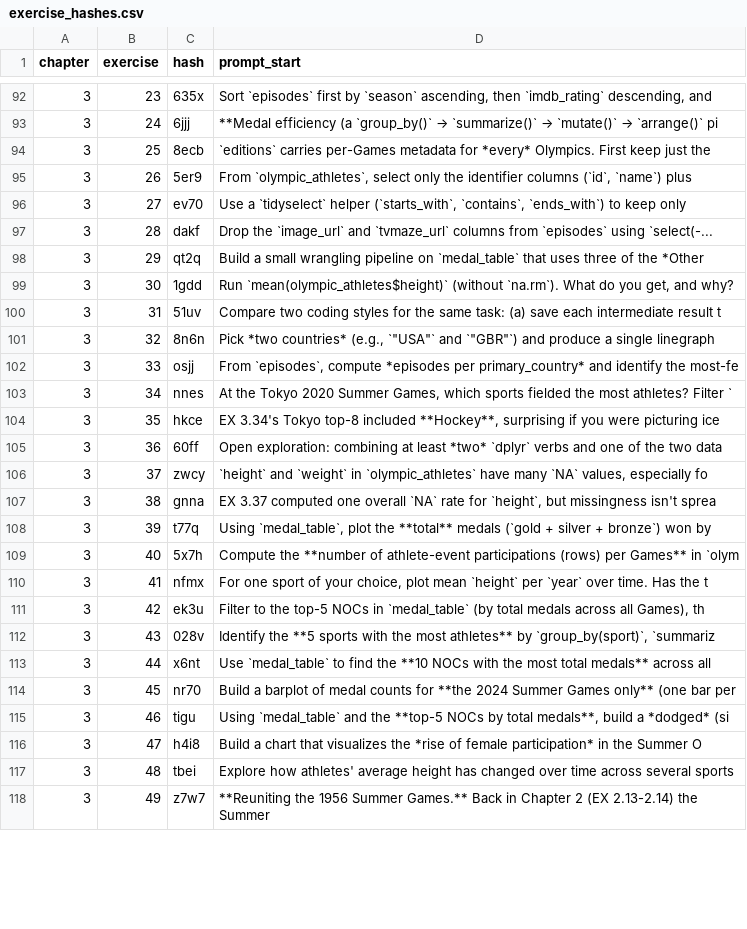
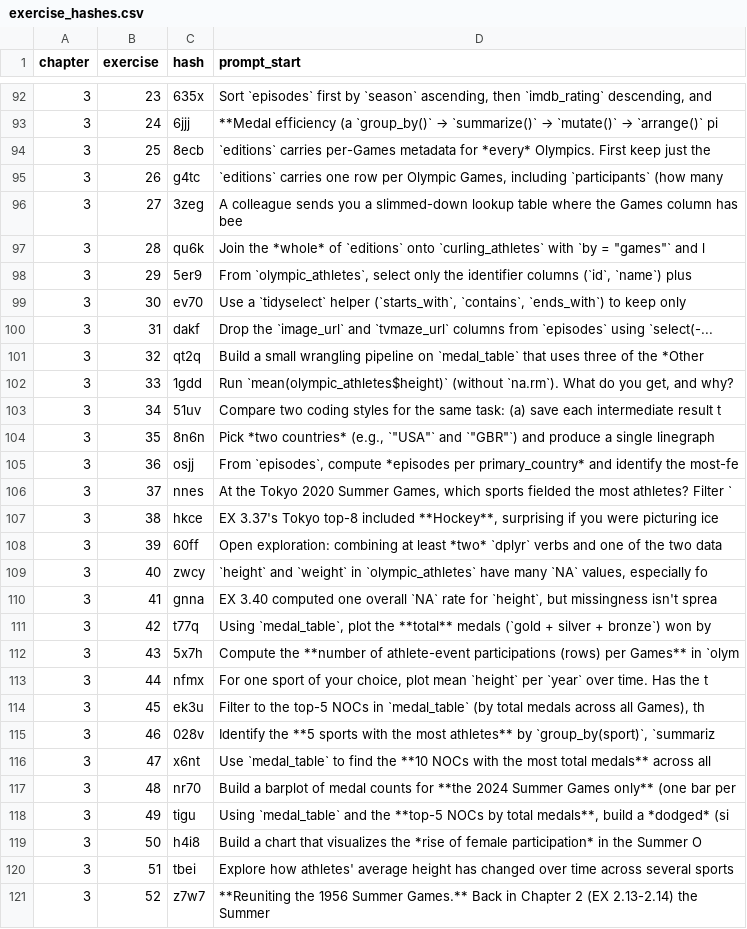
Before and after one commit to moderndive/ModernDive_book, a CSV file: exercises/exercise_hashes.csv, drawn as a sheet; only a part is shown, gaps mark what is left out; the diff covers the shown part only.

```diff
--- a/exercises/exercise_hashes.csv
+++ b/exercises/exercise_hashes.csv
@@ -94,25 +94,28 @@ chapter,exercise,hash,prompt_start
 3,25,8ecb,`editions` carries per-Games metadata for *every* Olympics. First keep just the
-3,26,5er9,"From `olympic_athletes`, select only the identifier columns (`id`, `name`) plus "
-3,27,ev70,"Use a `tidyselect` helper (`starts_with`, `contains`, `ends_with`) to keep only "
-3,28,dakf,Drop the `image_url` and `tvmaze_url` columns from `episodes` using `select(-...
-3,29,qt2q,Build a small wrangling pipeline on `medal_table` that uses three of the *Other
-3,30,1gdd,"Run `mean(olympic_athletes$height)` (without `na.rm`). What do you get, and why?"
-3,31,51uv,Compare two coding styles for the same task: (a) save each intermediate result t
-3,32,8n6n,"Pick *two countries* (e.g., `""USA""` and `""GBR""`) and produce a single linegraph "
-3,33,osjj,"From `episodes`, compute *episodes per primary_country* and identify the most-fe"
-3,34,nnes,"At the Tokyo 2020 Summer Games, which sports fielded the most athletes? Filter `"
-3,35,hkce,"EX 3.34's Tokyo top-8 included **Hockey**, surprising if you were picturing ice "
-3,36,60ff,Open exploration: combining at least *two* `dplyr` verbs and one of the two data
-3,37,zwcy,"`height` and `weight` in `olympic_athletes` have many `NA` values, especially fo"
-3,38,gnna,"EX 3.37 computed one overall `NA` rate for `height`, but missingness isn't sprea"
-3,39,t77q,"Using `medal_table`, plot the **total** medals (`gold + silver + bronze`) won by"
-3,40,5x7h,Compute the **number of athlete-event participations (rows) per Games** in `olym
-3,41,nfmx,"For one sport of your choice, plot mean `height` per `year` over time. Has the t"
-3,42,ek3u,"Filter to the top-5 NOCs in `medal_table` (by total medals across all Games), th"
-3,43,028v,"Identify the **5 sports with the most athletes** by `group_by(sport)`, `summariz"
-3,44,x6nt,Use `medal_table` to find the **10 NOCs with the most total medals** across all
-3,45,nr70,Build a barplot of medal counts for **the 2024 Summer Games only** (one bar per
-3,46,tigu,"Using `medal_table` and the **top-5 NOCs by total medals**, build a *dodged* (si"
-3,47,h4i8,Build a chart that visualizes the *rise of female participation* in the Summer O
-3,48,tbei,Explore how athletes' average height has changed over time across several sports
-3,49,z7w7,**Reuniting the 1956 Summer Games.** Back in Chapter 2 (EX 2.13-2.14) the Summer
+3,26,g4tc,"`editions` carries one row per Olympic Games, including `participants` (how many"
+3,27,3zeg,A colleague sends you a slimmed-down lookup table where the Games column has bee
+3,28,qu6k,"Join the *whole* of `editions` onto `curling_athletes` with `by = ""games""` and l"
+3,29,5er9,"From `olympic_athletes`, select only the identifier columns (`id`, `name`) plus "
+3,30,ev70,"Use a `tidyselect` helper (`starts_with`, `contains`, `ends_with`) to keep only "
+3,31,dakf,Drop the `image_url` and `tvmaze_url` columns from `episodes` using `select(-...
+3,32,qt2q,Build a small wrangling pipeline on `medal_table` that uses three of the *Other
+3,33,1gdd,"Run `mean(olympic_athletes$height)` (without `na.rm`). What do you get, and why?"
+3,34,51uv,Compare two coding styles for the same task: (a) save each intermediate result t
+3,35,8n6n,"Pick *two countries* (e.g., `""USA""` and `""GBR""`) and produce a single linegraph "
+3,36,osjj,"From `episodes`, compute *episodes per primary_country* and identify the most-fe"
+3,37,nnes,"At the Tokyo 2020 Summer Games, which sports fielded the most athletes? Filter `"
+3,38,hkce,"EX 3.37's Tokyo top-8 included **Hockey**, surprising if you were picturing ice "
+3,39,60ff,Open exploration: combining at least *two* `dplyr` verbs and one of the two data
+3,40,zwcy,"`height` and `weight` in `olympic_athletes` have many `NA` values, especially fo"
+3,41,gnna,"EX 3.40 computed one overall `NA` rate for `height`, but missingness isn't sprea"
+3,42,t77q,"Using `medal_table`, plot the **total** medals (`gold + silver + bronze`) won by"
+3,43,5x7h,Compute the **number of athlete-event participations (rows) per Games** in `olym
+3,44,nfmx,"For one sport of your choice, plot mean `height` per `year` over time. Has the t"
+3,45,ek3u,"Filter to the top-5 NOCs in `medal_table` (by total medals across all Games), th"
+3,46,028v,"Identify the **5 sports with the most athletes** by `group_by(sport)`, `summariz"
+3,47,x6nt,Use `medal_table` to find the **10 NOCs with the most total medals** across all
+3,48,nr70,Build a barplot of medal counts for **the 2024 Summer Games only** (one bar per
+3,49,tigu,"Using `medal_table` and the **top-5 NOCs by total medals**, build a *dodged* (si"
+3,50,h4i8,Build a chart that visualizes the *rise of female participation* in the Summer O
+3,51,tbei,Explore how athletes' average height has changed over time across several sports
+3,52,z7w7,**Reuniting the 1956 Summer Games.** Back in Chapter 2 (EX 2.13-2.14) the Summer
```
Also changed, not shown: 21 edited cells elsewhere in this file, 3 other files.
